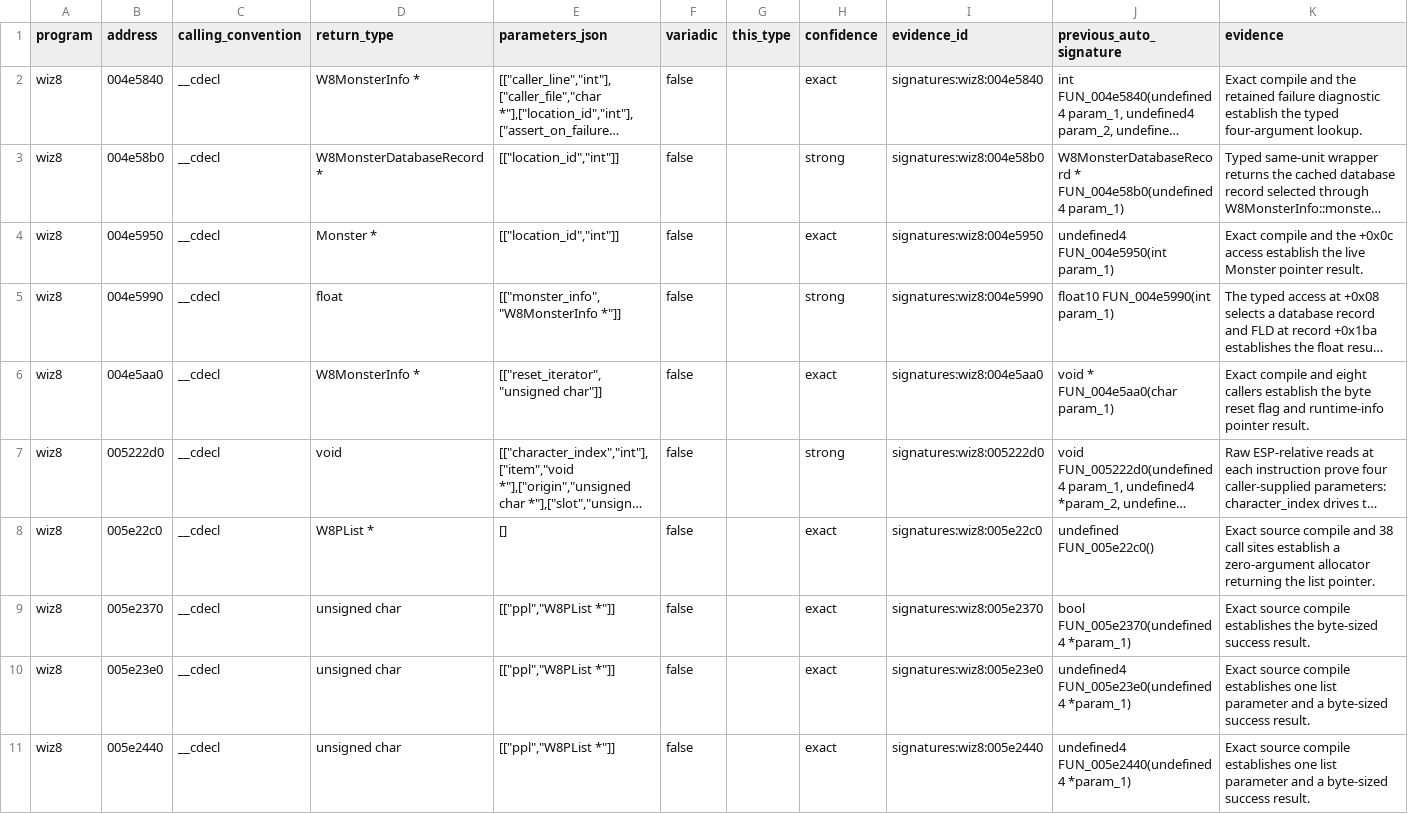
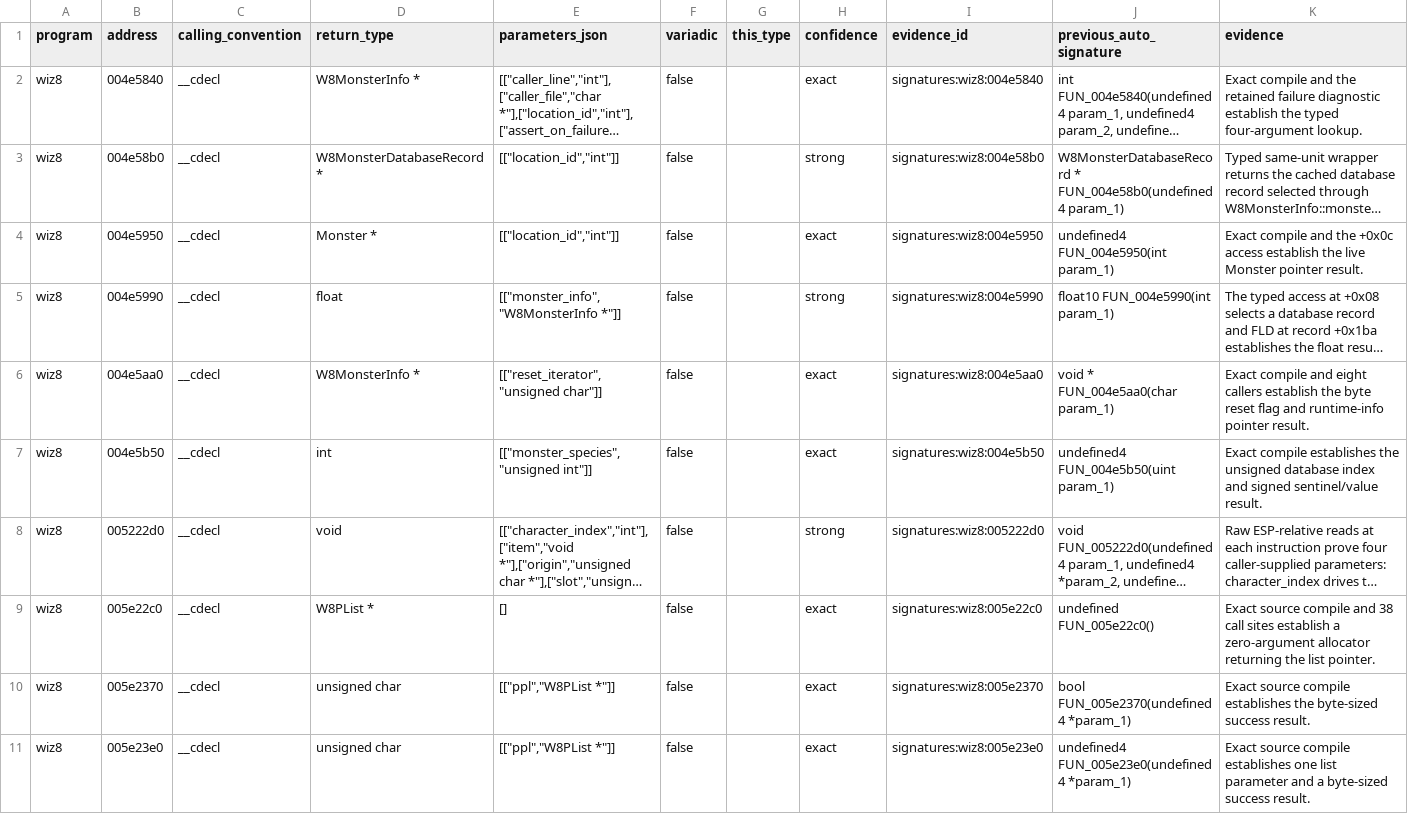
Before and after one commit to agluszak/wizardry-8-decomp, a CSV file: evidence/reviewed/wiz8/signatures.csv, drawn as a sheet; only a part is shown; the shorter side is filled out with more unchanged rows; long unchanged cells end in …; the diff names each change by its address in the sheet, - before the commit and + after, or states it on an @@ line.

```diff
--- a/evidence/reviewed/wiz8/signatures.csv
+++ b/evidence/reviewed/wiz8/signatures.csv
+row 7: wiz8 | 004e5b50 | __cdecl | int | [["monster_species","unsigned int"]] | false |  | exact | signatures:wiz8:004e5b50 | undefined4 FUN_004e5b50(uint param_1) | Exact compile establishes the unsigned database index and signed sentinel/value result.
```
Also changed, not shown: config/reccmp/wiz8-gameplay-boundaries.csv, evidence/reviewed/wiz8/function-evidence.csv, 8 other files.
